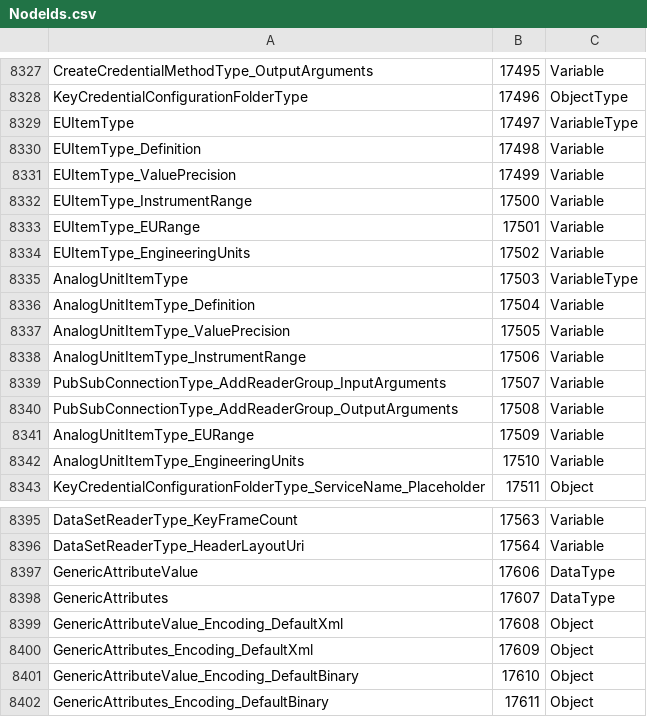
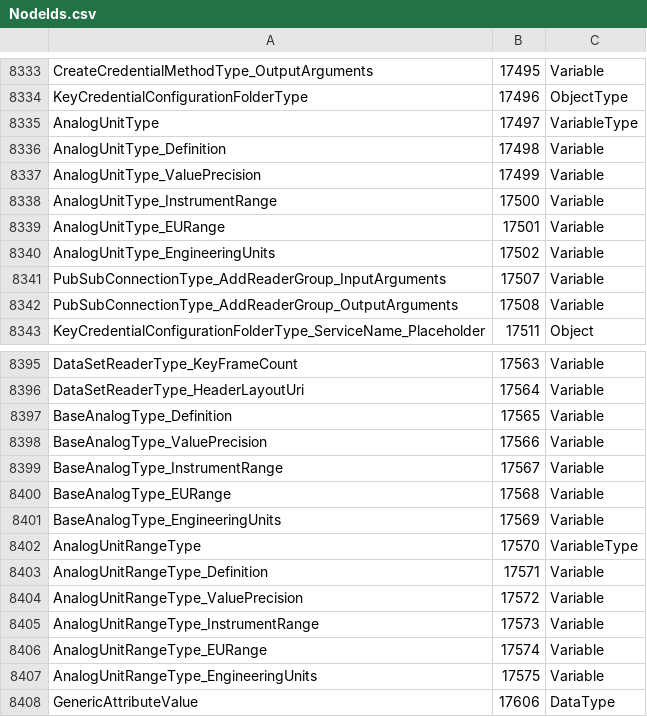
Before and after one commit to OPCFoundation/UA-Nodeset, a CSV file: Schema/NodeIds.csv, drawn as a sheet; only a part is shown, gaps mark what is left out; the shorter side is filled out with more unchanged rows; the diff covers the shown part only.

```diff
--- a/Schema/NodeIds.csv
+++ b/Schema/NodeIds.csv
@@ -8328,16 +8334,10 @@ CreateCredentialMethodType_OutputArguments,17495,Variable
 KeyCredentialConfigurationFolderType,17496,ObjectType
-EUItemType,17497,VariableType
-EUItemType_Definition,17498,Variable
-EUItemType_ValuePrecision,17499,Variable
-EUItemType_InstrumentRange,17500,Variable
-EUItemType_EURange,17501,Variable
-EUItemType_EngineeringUnits,17502,Variable
-AnalogUnitItemType,17503,VariableType
-AnalogUnitItemType_Definition,17504,Variable
-AnalogUnitItemType_ValuePrecision,17505,Variable
-AnalogUnitItemType_InstrumentRange,17506,Variable
+AnalogUnitType,17497,VariableType
+AnalogUnitType_Definition,17498,Variable
+AnalogUnitType_ValuePrecision,17499,Variable
+AnalogUnitType_InstrumentRange,17500,Variable
+AnalogUnitType_EURange,17501,Variable
+AnalogUnitType_EngineeringUnits,17502,Variable
 PubSubConnectionType_AddReaderGroup_InputArguments,17507,Variable
 PubSubConnectionType_AddReaderGroup_OutputArguments,17508,Variable
-AnalogUnitItemType_EURange,17509,Variable
-AnalogUnitItemType_EngineeringUnits,17510,Variable
 KeyCredentialConfigurationFolderType_ServiceName_Placeholder,17511,Object
@@ -8396,2 +8396,13 @@ DataSetReaderType_KeyFrameCount,17563,Variable
 DataSetReaderType_HeaderLayoutUri,17564,Variable
+BaseAnalogType_Definition,17565,Variable
+BaseAnalogType_ValuePrecision,17566,Variable
+BaseAnalogType_InstrumentRange,17567,Variable
+BaseAnalogType_EURange,17568,Variable
+BaseAnalogType_EngineeringUnits,17569,Variable
+AnalogUnitRangeType,17570,VariableType
+AnalogUnitRangeType_Definition,17571,Variable
+AnalogUnitRangeType_ValuePrecision,17572,Variable
+AnalogUnitRangeType_InstrumentRange,17573,Variable
+AnalogUnitRangeType_EURange,17574,Variable
+AnalogUnitRangeType_EngineeringUnits,17575,Variable
 GenericAttributeValue,17606,DataType
```
Also changed, not shown: 8 added rows and 2 removed rows elsewhere in this file, 32 other files.
